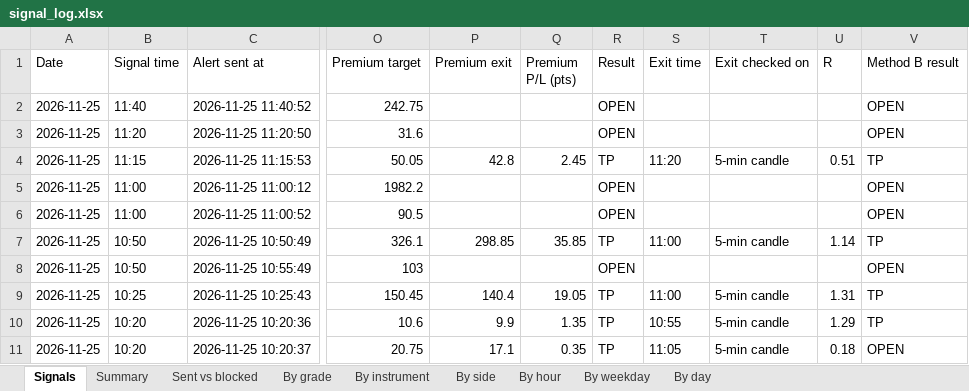
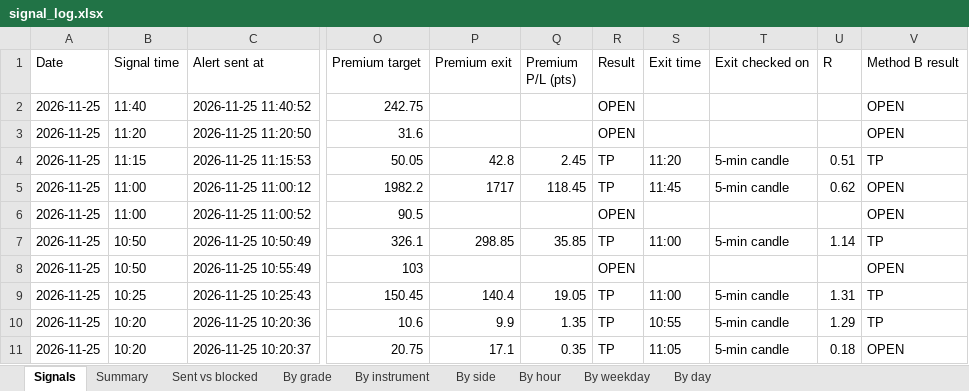
Before and after one commit to Raktechx/Raking-Trading-Dashboard, an Excel workbook: data/signal_log.xlsx, sheet Signals, drawn as a sheet; only a part is shown, gaps mark what is left out; values as stored, in another font and other column widths than the file's, no borders; the diff names each change by its address in the sheet, - before the commit and + after, or states it on an @@ line.

```diff
--- a/data/signal_log.xlsx (sheet Signals)
+++ b/data/signal_log.xlsx (sheet Signals)
-P5 (Premium exit): (empty)
+P5 (Premium exit): 1717
-Q5 (Premium P/L (pts)): (empty)
+Q5 (Premium P/L (pts)): 118.45
-R5 (Result): OPEN
+R5 (Result): TP
-S5 (Exit time): (empty)
+S5 (Exit time): 11:45
-T5 (Exit checked on): (empty)
+T5 (Exit checked on): 5-min candle
-U5 (R): (empty)
+U5 (R): 0.62
```
Also changed, not shown: sheet Sent vs blocked, 4 other files.
